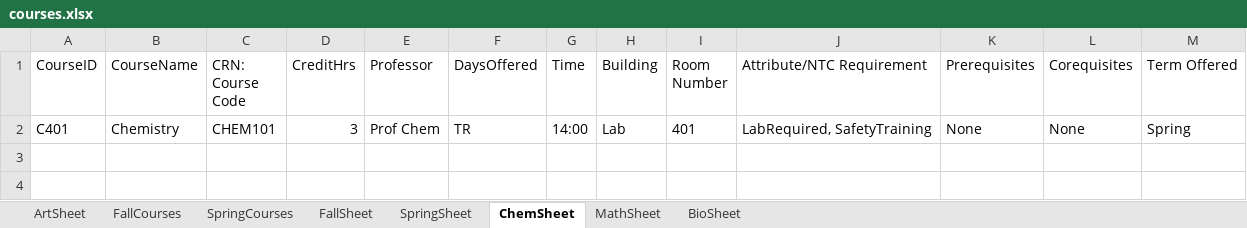
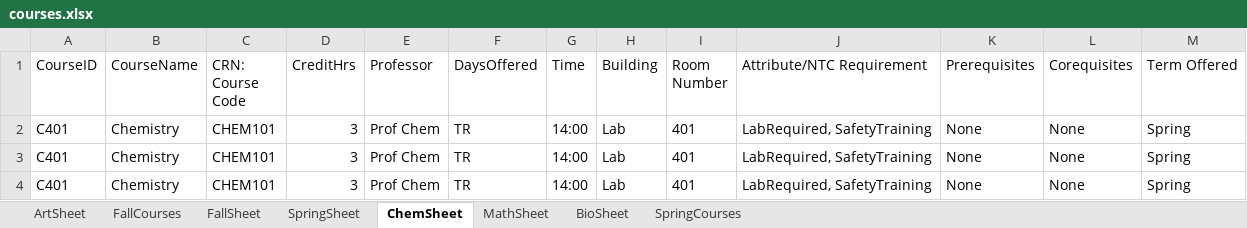
Before and after one commit to nmoore26/Navise-CMPS-3300---Software-Studio-F25, an Excel workbook: navisewebsite/courses.xlsx, sheet ChemSheet, drawn as a sheet; values as stored, in another font and other column widths than the file's, no borders; the diff names each change by its address in the sheet, - before the commit and + after, or states it on an @@ line.

Commit message:
Add courses.xlsx using repos version of courses.xlsx

```diff
--- a/navisewebsite/courses.xlsx (sheet ChemSheet)
+++ b/navisewebsite/courses.xlsx (sheet ChemSheet)
@@ sheet tab order changed: ArtSheet | FallCourses | FallSheet | SpringSheet | ChemSheet | MathSheet | BioSheet | SpringCourses @@
+row 3: C401 | Chemistry | CHEM101 | 3 | Prof Chem | TR | 14:00 | Lab | 401 | LabRequired, SafetyTraining | None | None | Spring
+row 4: C401 | Chemistry | CHEM101 | 3 | Prof Chem | TR | 14:00 | Lab | 401 | LabRequired, SafetyTraining | None | None | Spring
```
Also changed, not shown: sheet MathSheet, sheet FallCourses, sheet FallSheet, sheet SpringSheet, sheet BioSheet.
